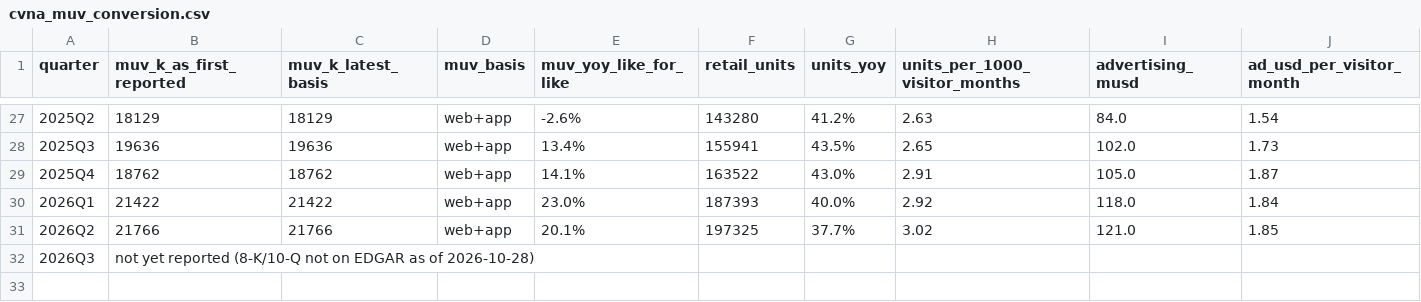
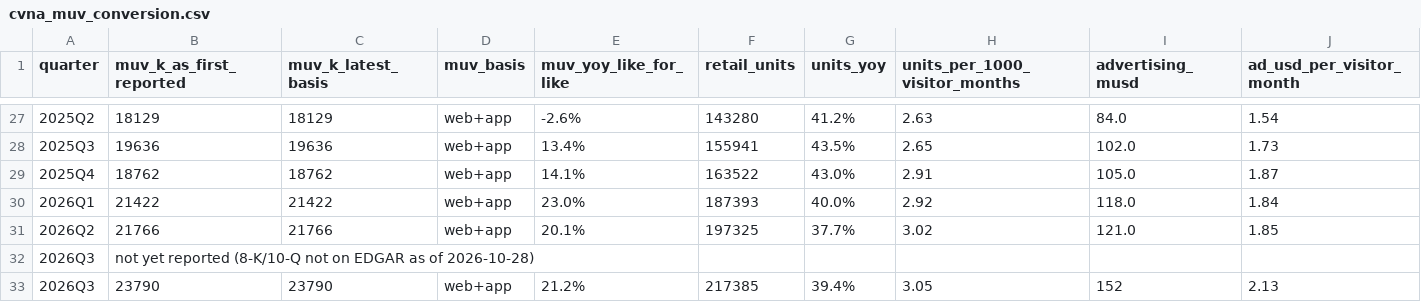
Before and after one commit to xuechloe11/VIA, a CSV file: cvna/cvna_muv_conversion.csv, drawn as a sheet; only a part is shown, gaps mark what is left out; rows hold the shown columns only; the diff names each change by its address in the sheet, - before the commit and + after, or states it on an @@ line.

```diff
--- a/cvna/cvna_muv_conversion.csv
+++ b/cvna/cvna_muv_conversion.csv
+row 33: 2026Q3 | 23790 | 23790 | web+app | 21.2% | 217385 | 39.4% | 3.05 | 152 | 2.13
```
Also changed, not shown: cvna/cvna_kmx_advertising.csv, 2 other files.
